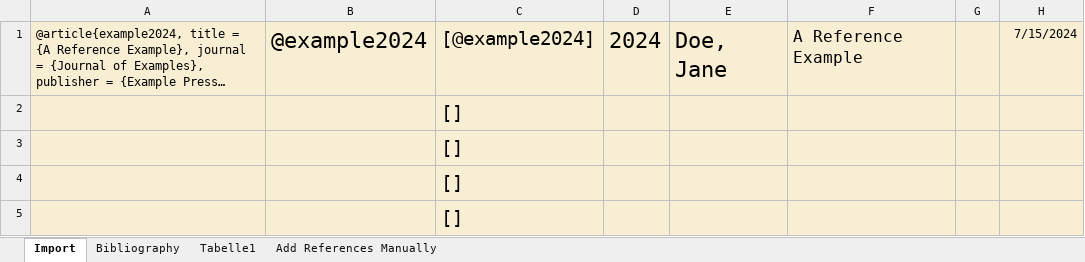
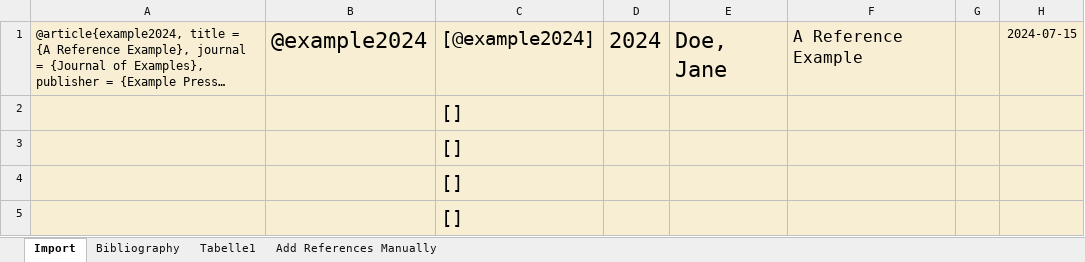
Before and after one commit to Enno-W/BAEW, an Excel workbook: Markdown/References_BAEW.xlsx, sheet Import, drawn as a sheet; only a part is shown; long unchanged cells end in …; values as stored, in another font and other column widths than the file's, no borders; conditional formats not drawn; the diff names each change by its address in the sheet, - before the commit and + after, or states it on an @@ line.

```diff
--- a/Markdown/References_BAEW.xlsx (sheet Import)
+++ b/Markdown/References_BAEW.xlsx (sheet Import)
-H1: 7/15/2024
+H1: 2024-07-15
```
Also changed, not shown: sheet Bibliography, formulas that keep their value, charts or pictures, 3 other files.
